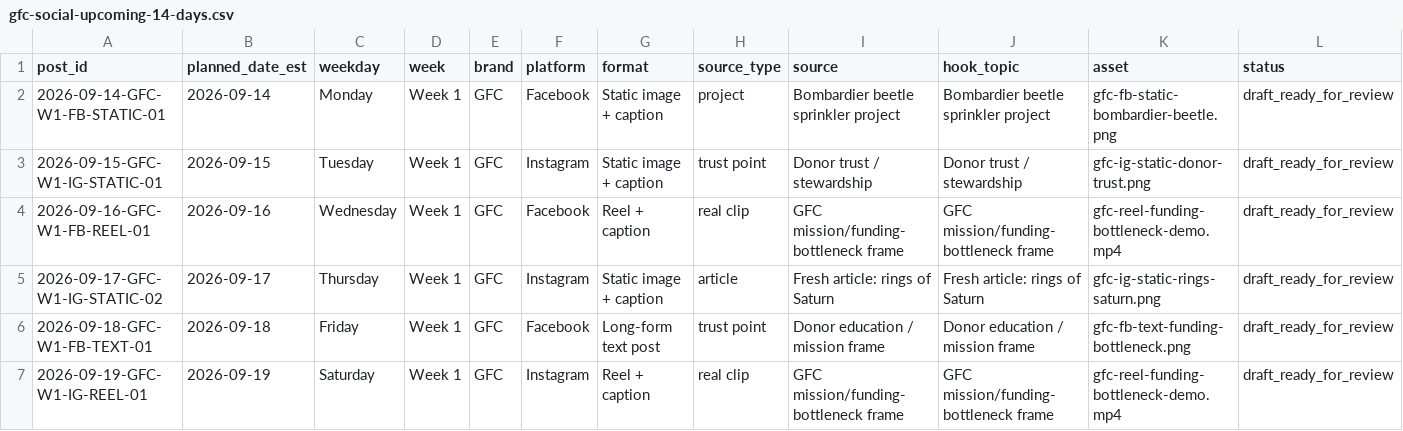
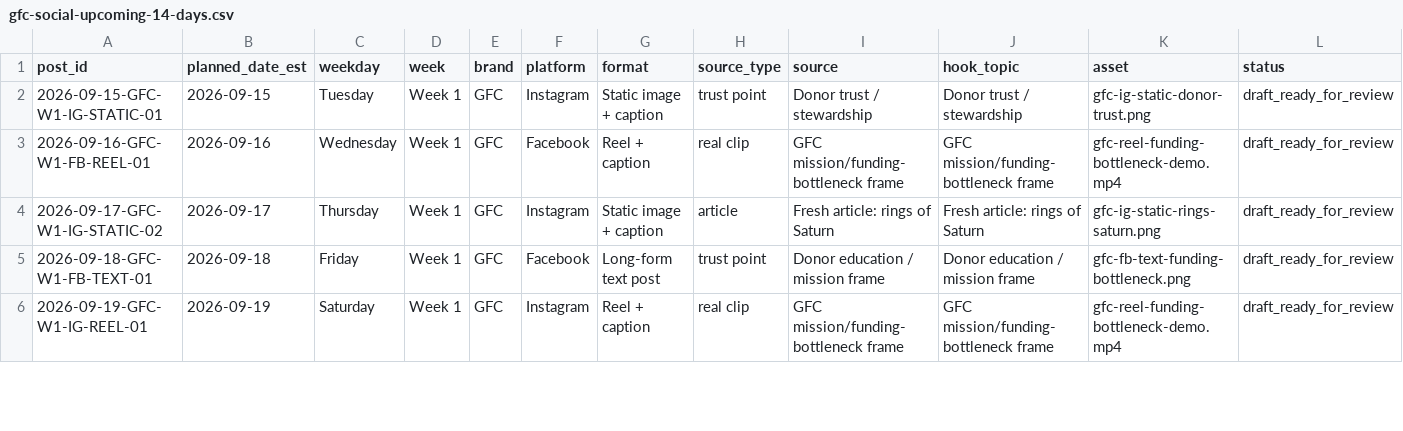
Before and after one commit to swsmusic/gfc-social-ledger, a CSV file: gfc-social-upcoming-14-days.csv, drawn as a sheet; only a part is shown; removed rows and columns are numbered as before the commit, all else as after; rows hold the shown columns only; the diff covers the shown part only; the diff names each change by its address in the sheet, - before the commit and + after, or states it on an @@ line.

Commit message:
Update GFC social ledger 2026-09-15T10:01:02Z

```diff
--- a/gfc-social-upcoming-14-days.csv
+++ b/gfc-social-upcoming-14-days.csv
-row 2: 2026-09-14-GFC-W1-FB-STATIC-01 | 2026-09-14 | Monday | Week 1 | GFC | Facebook | Static image + caption | project | Bombardier beetle sprinkler project | Bombardier beetle sprinkler project | gfc-fb-static-bombardier-beetle.png | draft_ready_for_review
```
Also changed, not shown: 1 added row and 6 edited cells elsewhere in this file, 1 other file.
